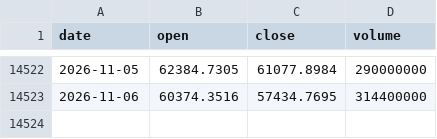
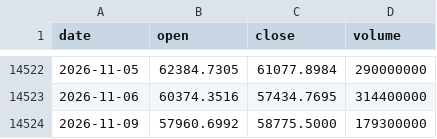
Before and after one commit to tzjtan/historical-stock-data, a CSV file: data/N225.csv, drawn as a sheet; only a part is shown, gaps mark what is left out; the diff names each change by its address in the sheet, - before the commit and + after, or states it on an @@ line.

Commit message:
Update data — 2026-11-10 (15 files)

```diff
--- a/data/N225.csv
+++ b/data/N225.csv
+row 14524: 2026-11-09 | 57960.6992 | 58775.5000 | 179300000
```
Also changed, not shown: data/CSI_300.csv, data/DXY.csv, 5 other files.
